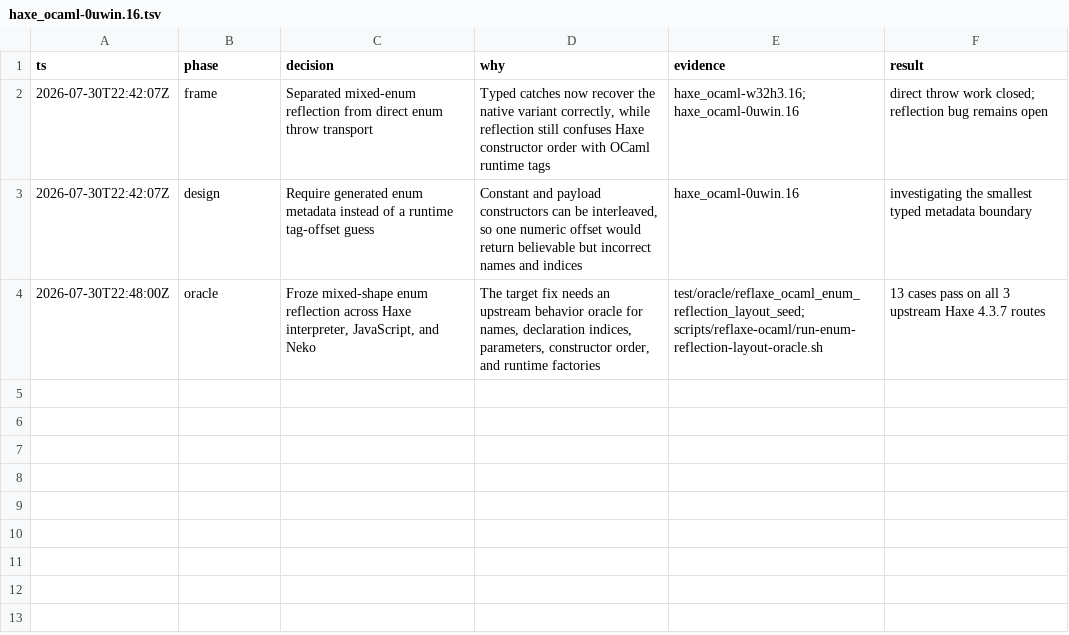
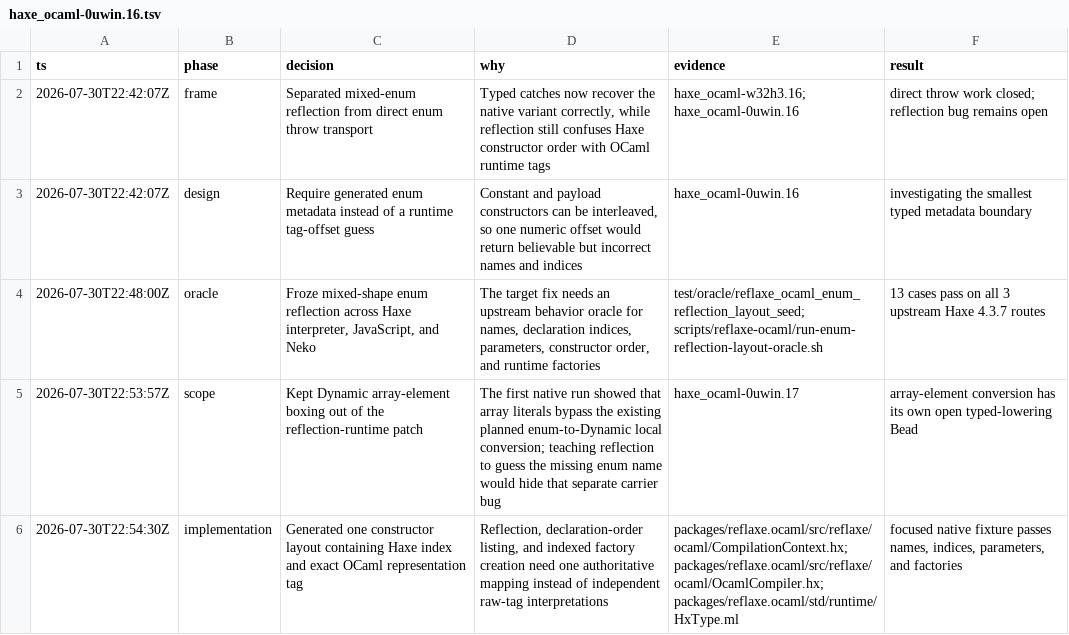
Before and after one commit to fullofcaffeine/hxhx, a TSV file: .audit/haxe_ocaml-0uwin.16.tsv, drawn as a sheet.

Commit message:
fix(ocaml): map Haxe enum reflection indices
Dynamic enum reflection previously treated a native OCaml tag as the Haxe declaration index. Mixed constant and payload constructors therefore returned believable but incorrect names and indices.

Generated type metadata now records both numbering systems, and the runtime uses that mapping for reflection, constructor listing, and indexed factory creation. The focused native fixture and the three-route Haxe 4.3.7 oracle agree; Dynamic array-element boxing remains separately tracked.

```diff
--- a/.audit/haxe_ocaml-0uwin.16.tsv
+++ b/.audit/haxe_ocaml-0uwin.16.tsv
@@ -4 +4,3 @@ ts	phase	decision	why	evidence	result
 2026-07-30T22:48:00Z	oracle	Froze mixed-shape enum reflection across Haxe interpreter, JavaScript, and Neko	The target fix needs an upstream behavior oracle for names, declaration indices, parameters, constructor order, and runtime factories	test/oracle/reflaxe_ocaml_enum_reflection_layout_seed; scripts/reflaxe-ocaml/run-enum-reflection-layout-oracle.sh	13 cases pass on all 3 upstream Haxe 4.3.7 routes
+2026-07-30T22:53:57Z	scope	Kept Dynamic array-element boxing out of the reflection-runtime patch	The first native run showed that array literals bypass the existing planned enum-to-Dynamic local conversion; teaching reflection to guess the missing enum name would hide that separate carrier bug	haxe_ocaml-0uwin.17	array-element conversion has its own open typed-lowering Bead
+2026-07-30T22:54:30Z	implementation	Generated one constructor layout containing Haxe index and exact OCaml representation tag	Reflection, declaration-order listing, and indexed factory creation need one authoritative mapping instead of independent raw-tag interpretations	packages/reflaxe.ocaml/src/reflaxe/ocaml/CompilationContext.hx; packages/reflaxe.ocaml/src/reflaxe/ocaml/OcamlCompiler.hx; packages/reflaxe.ocaml/std/runtime/HxType.ml	focused native fixture passes names, indices, parameters, and factories
```
Also changed, not shown: 9 other files.
